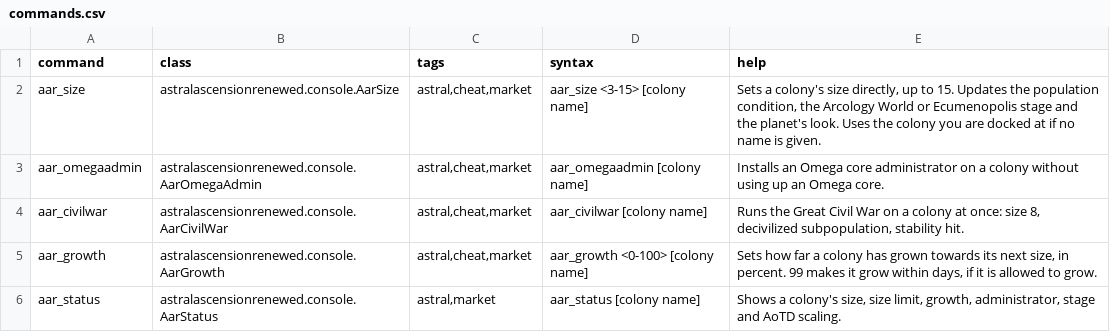
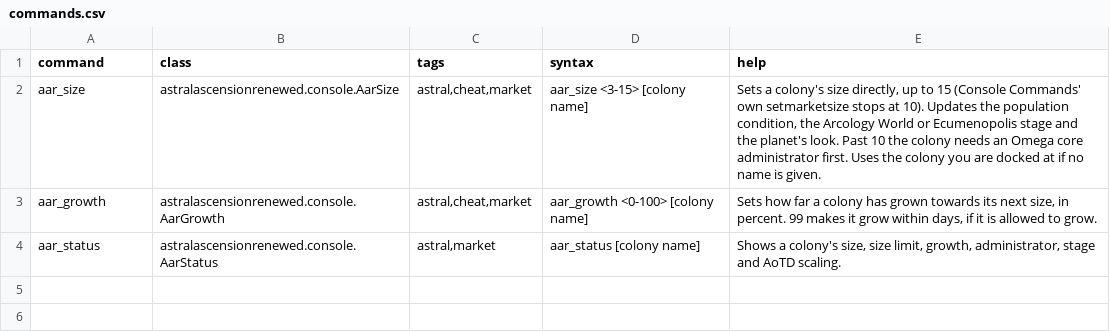
Before and after one commit to andrzejsokolowski/starsector-astral-ascension-renewed, a CSV file: data/console/commands.csv, drawn as a sheet.

```diff
--- a/data/console/commands.csv
+++ b/data/console/commands.csv
@@ -1,5 +1,3 @@
 command,class,tags,syntax,help
-aar_size,astralascensionrenewed.console.AarSize,"astral,cheat,market",aar_size <3-15> [colony name],"Sets a colony's size directly, up to 15. Updates the population condition, the Arcology World or Ecumenopolis stage and the planet's look. Uses the colony you are docked at if no name is given."
-aar_omegaadmin,astralascensionrenewed.console.AarOmegaAdmin,"astral,cheat,market",aar_omegaadmin [colony name],Installs an Omega core administrator on a colony without using up an Omega core.
-aar_civilwar,astralascensionrenewed.console.AarCivilWar,"astral,cheat,market",aar_civilwar [colony name],"Runs the Great Civil War on a colony at once: size 8, decivilized subpopulation, stability hit."
+aar_size,astralascensionrenewed.console.AarSize,"astral,cheat,market",aar_size <3-15> [colony name],"Sets a colony's size directly, up to 15 (Console Commands' own setmarketsize stops at 10). Updates the population condition, the Arcology World or Ecumenopolis stage and the planet's look. Past 10 the colony needs an Omega core administrator first. Uses the colony you are docked at if no name is given."
 aar_growth,astralascensionrenewed.console.AarGrowth,"astral,cheat,market",aar_growth <0-100> [colony name],"Sets how far a colony has grown towards its next size, in percent. 99 makes it grow within days, if it is allowed to grow."
```
Also changed, not shown: 8 other files.
